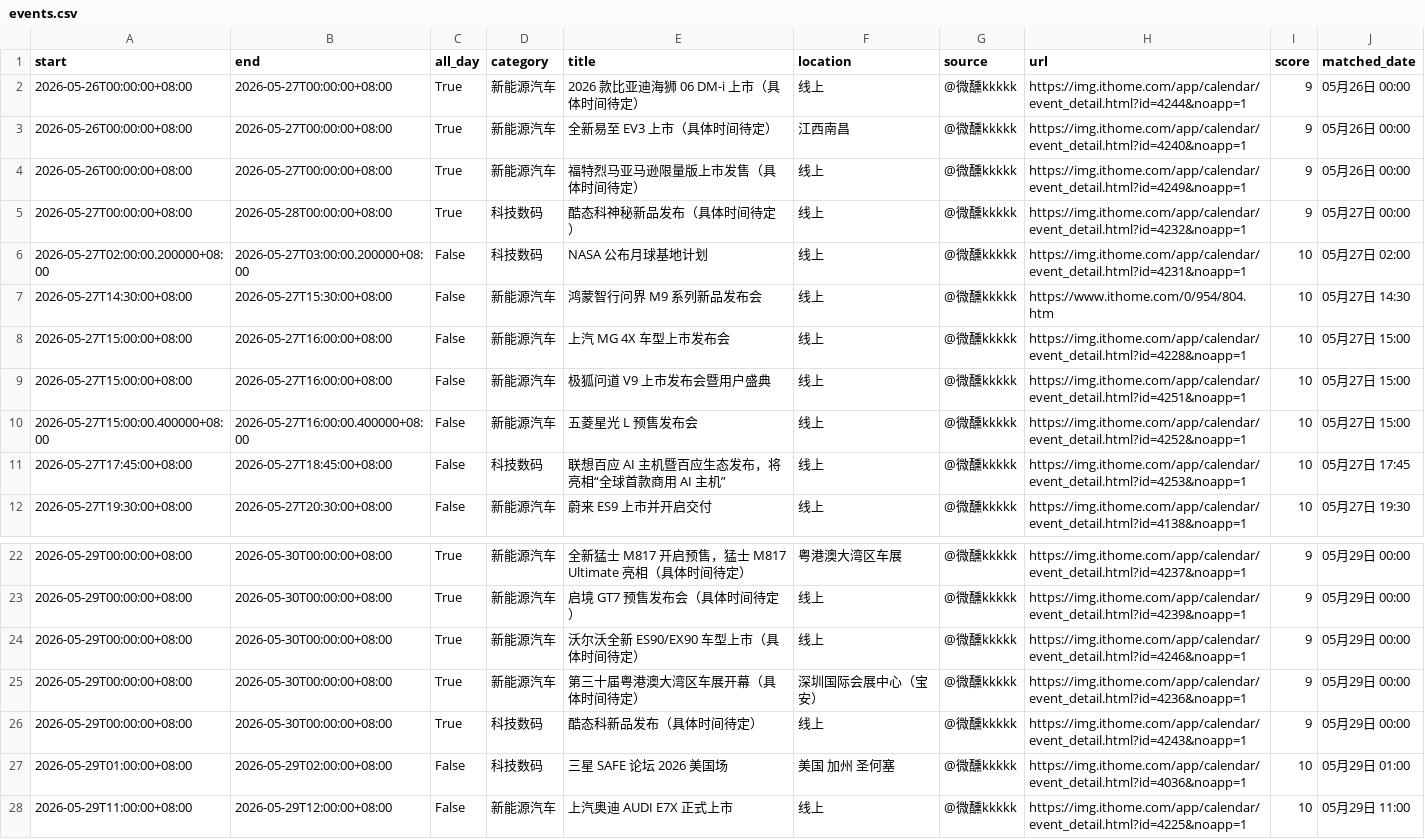
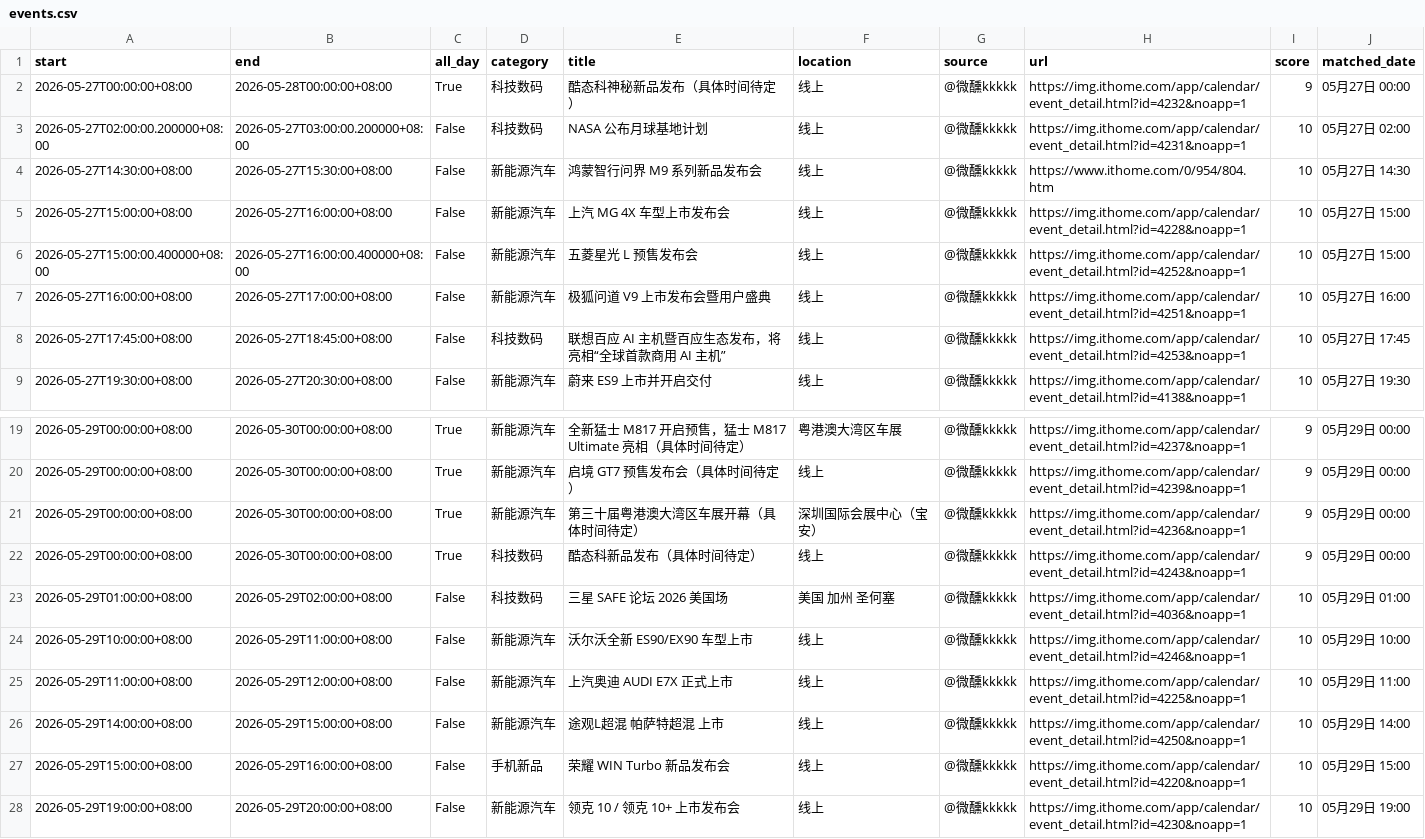
Before and after one commit to weixunkkkkk/fabuhuizixun, a CSV file: out/events.csv, drawn as a sheet; only a part is shown, gaps mark what is left out; the shorter side is filled out with more unchanged rows; removed rows and columns are numbered as before the commit, all else as after; the diff names each change by its address in the sheet, - before the commit and + after, or states it on an @@ line.

```diff
--- a/out/events.csv
+++ b/out/events.csv
-row 2: 2026-05-26T00:00:00+08:00 | 2026-05-27T00:00:00+08:00 | True | 新能源汽车 | 2026 款比亚迪海狮 06 DM-i 上市（具体时间待定） | 线上 | @微醺kkkkk | https://img.ithome.com/app/calendar/event_detail.html?id=4244&noapp=1 | 9 | 05月26日 00:00
-row 3: 2026-05-26T00:00:00+08:00 | 2026-05-27T00:00:00+08:00 | True | 新能源汽车 | 全新易至 EV3 上市（具体时间待定） | 江西南昌 | @微醺kkkkk | https://img.ithome.com/app/calendar/event_detail.html?id=4240&noapp=1 | 9 | 05月26日 00:00
-row 4: 2026-05-26T00:00:00+08:00 | 2026-05-27T00:00:00+08:00 | True | 新能源汽车 | 福特烈马亚马逊限量版上市发售（具体时间待定） | 线上 | @微醺kkkkk | https://img.ithome.com/app/calendar/event_detail.html?id=4249&noapp=1 | 9 | 05月26日 00:00
-row 9: 2026-05-27T15:00:00+08:00 | 2026-05-27T16:00:00+08:00 | False | 新能源汽车 | 极狐问道 V9 上市发布会暨用户盛典 | 线上 | @微醺kkkkk | https://img.ithome.com/app/calendar/event_detail.html?id=4251&noapp=1 | 10 | 05月27日 15:00
+row 7: 2026-05-27T16:00:00+08:00 | 2026-05-27T17:00:00+08:00 | False | 新能源汽车 | 极狐问道 V9 上市发布会暨用户盛典 | 线上 | @微醺kkkkk | https://img.ithome.com/app/calendar/event_detail.html?id=4251&noapp=1 | 10 | 05月27日 16:00
-row 24: 2026-05-29T00:00:00+08:00 | 2026-05-30T00:00:00+08:00 | True | 新能源汽车 | 沃尔沃全新 ES90/EX90 车型上市（具体时间待定） | 线上 | @微醺kkkkk | https://img.ithome.com/app/calendar/event_detail.html?id=4246&noapp=1 | 9 | 05月29日 00:00
+row 24: 2026-05-29T10:00:00+08:00 | 2026-05-29T11:00:00+08:00 | False | 新能源汽车 | 沃尔沃全新 ES90/EX90 车型上市 | 线上 | @微醺kkkkk | https://img.ithome.com/app/calendar/event_detail.html?id=4246&noapp=1 | 10 | 05月29日 10:00
```
Also changed, not shown: out/daily_summary.csv, out/google_calendar_import.csv, 5 other files.
